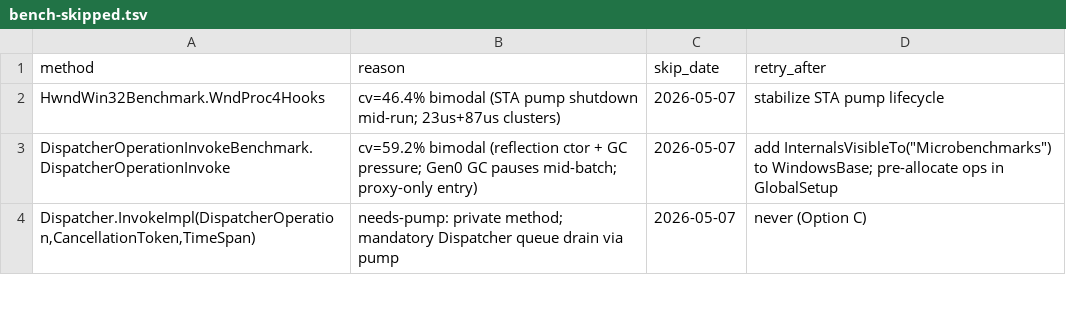
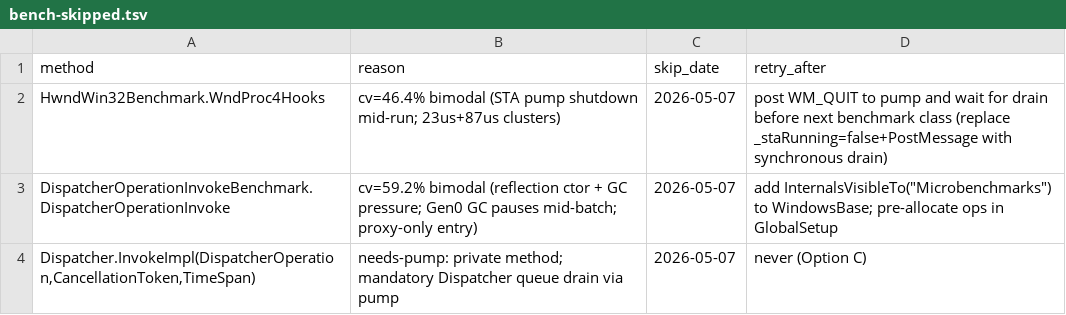
Before and after one commit to InitialForce/wpf, a TSV file: autoresearch/bench-skipped.tsv, drawn as a sheet; only a part is shown.

```diff
--- a/autoresearch/bench-skipped.tsv
+++ b/autoresearch/bench-skipped.tsv
@@ -1,3 +1,3 @@
 method	reason	skip_date	retry_after
-HwndWin32Benchmark.WndProc4Hooks	cv=46.4% bimodal (STA pump shutdown mid-run; 23us+87us clusters)	2026-05-07	stabilize STA pump lifecycle
+HwndWin32Benchmark.WndProc4Hooks	cv=46.4% bimodal (STA pump shutdown mid-run; 23us+87us clusters)	2026-05-07	post WM_QUIT to pump and wait for drain before next benchmark class (replace _staRunning=false+PostMessage with synchronous drain)
 DispatcherOperationInvokeBenchmark.DispatcherOperationInvoke	cv=59.2% bimodal (reflection ctor + GC pressure; Gen0 GC pauses mid-batch; proxy-only entry)	2026-05-07	add InternalsVisibleTo("Microbenchmarks") to WindowsBase; pre-allocate ops in GlobalSetup
```
Also changed, not shown: 7 other files.
